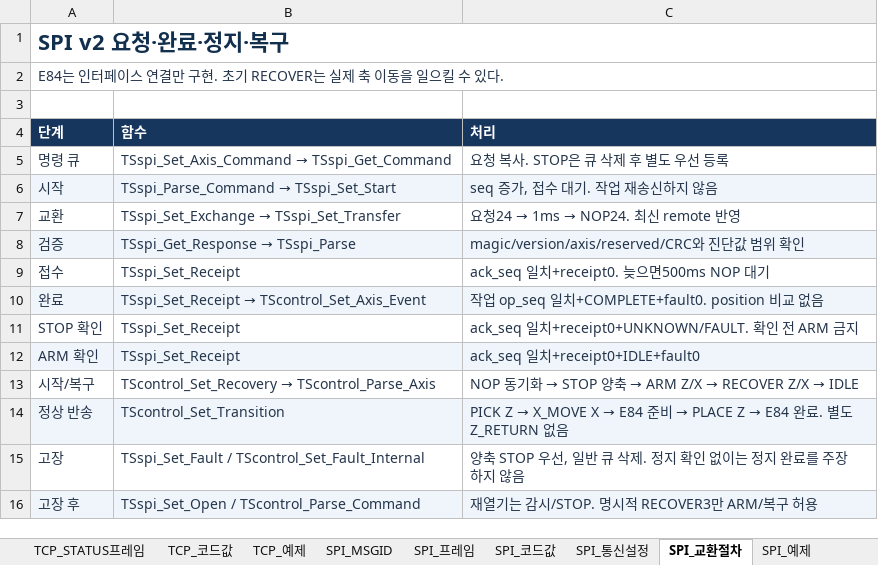
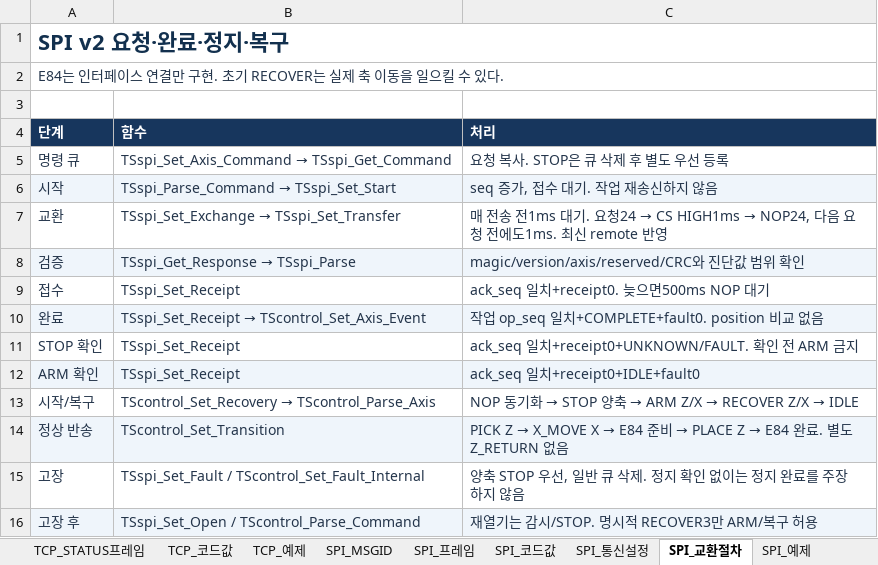
Before and after one commit to takecareYata/oht_project, an Excel workbook: oht_controller/docs/TCP_SPI_Protocol.xlsx, sheet SPI_교환절차, drawn as a sheet; values as stored, in another font and other column widths than the file's, no borders; the diff names each change by its address in the sheet, - before the commit and + after, or states it on an @@ line.

```diff
--- a/oht_controller/docs/TCP_SPI_Protocol.xlsx (sheet SPI_교환절차)
+++ b/oht_controller/docs/TCP_SPI_Protocol.xlsx (sheet SPI_교환절차)
@@ C7 (처리): 요청24 → 1ms → NOP24. 최신 remote… → 매 전송 전1ms 대기. 요청24 → CS HIGH1ms → NOP24, 다음 요청 전에도1ms. 최신 remote… @@
```
Also changed, not shown: sheet 근거파일, sheet TCP_코드값, sheet SPI_통신설정, sheet 개요, 13 other files.
